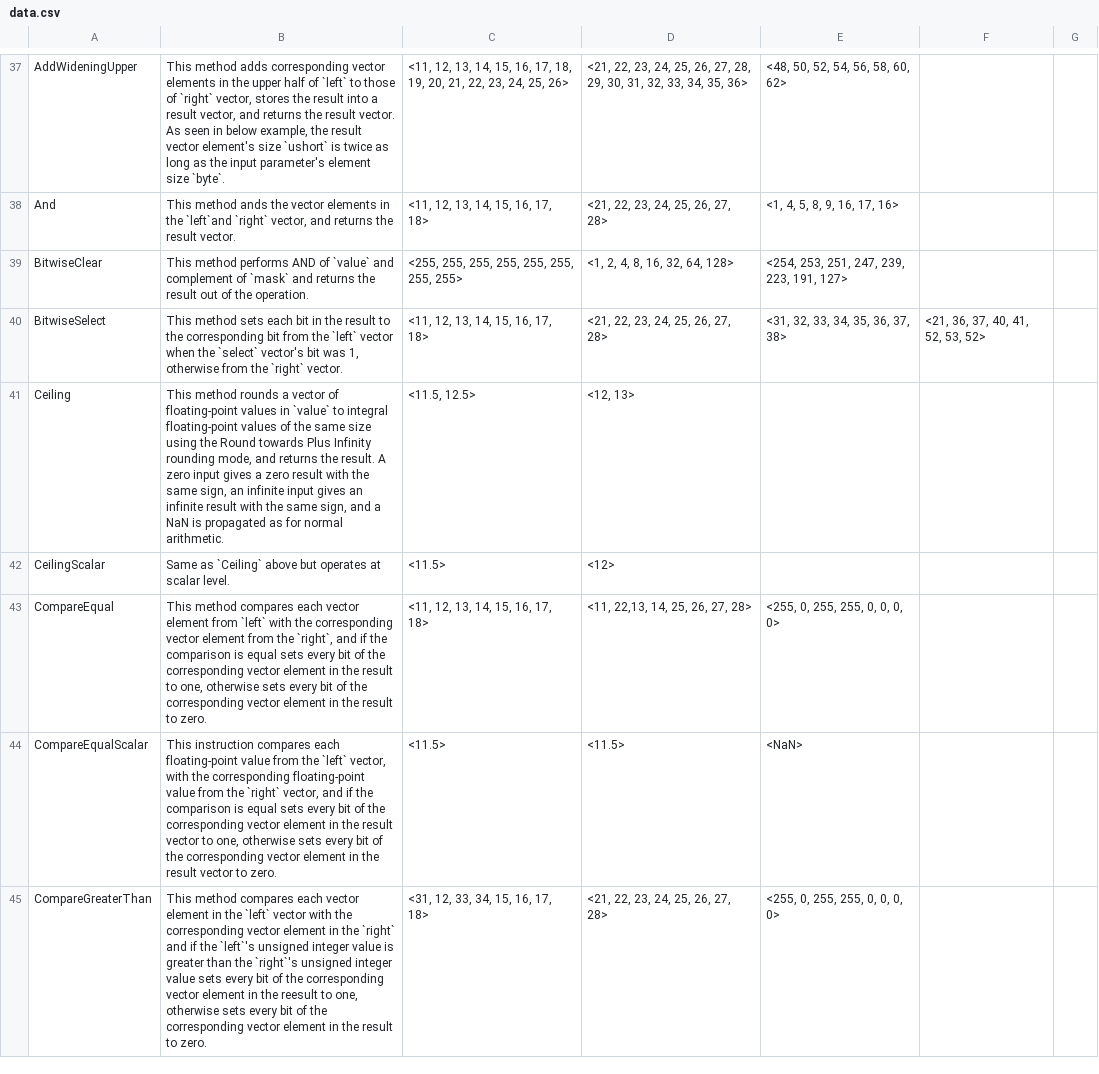
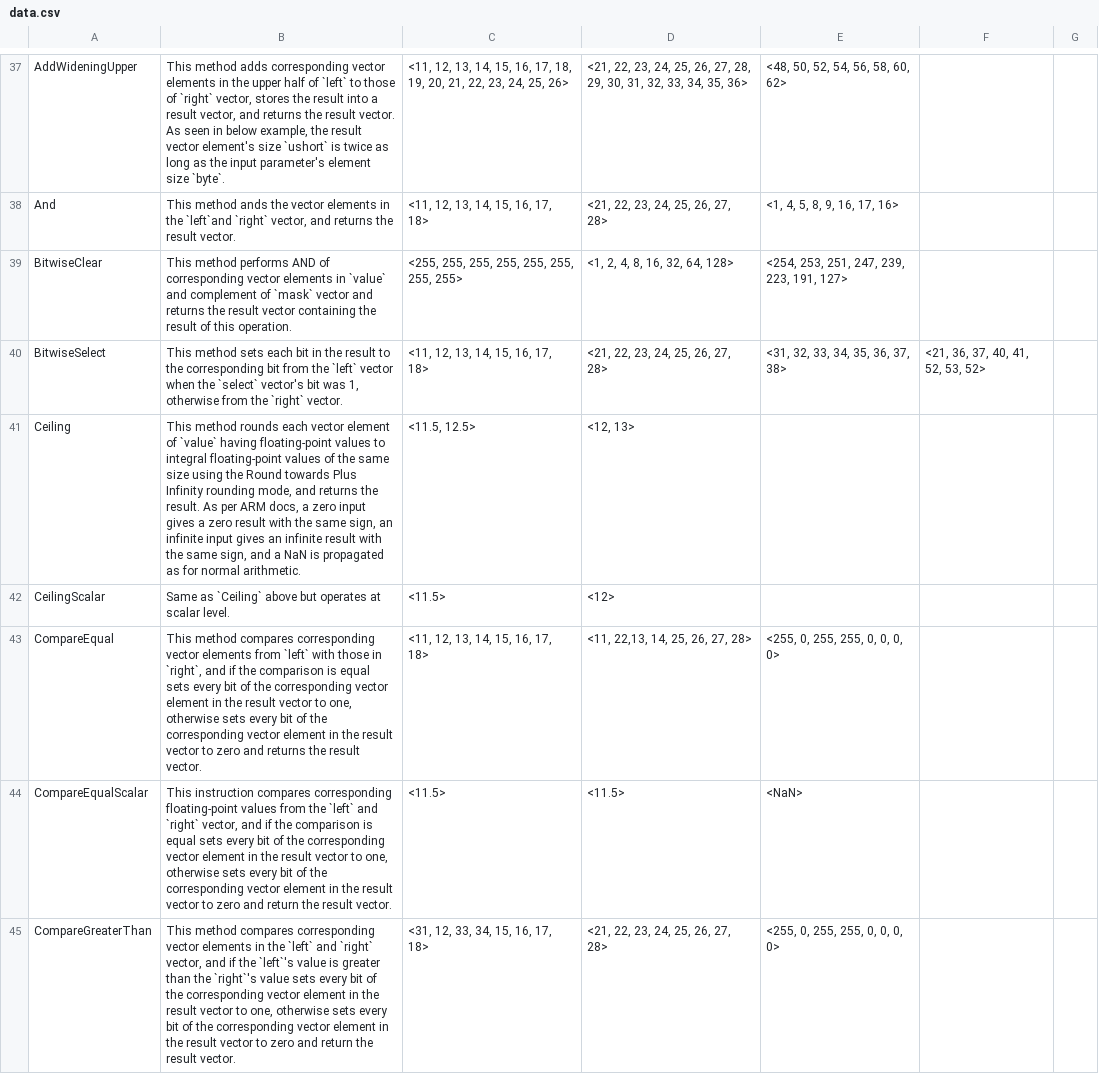
Before and after one commit to kunalspathak/AdvSimdBlogGen, a CSV file: AdvSimdGenerated/data.csv, drawn as a sheet; only a part is shown, gaps mark what is left out; the diff covers the shown part only.

Commit message:
Updated description upto #103

```diff
--- a/AdvSimdGenerated/data.csv
+++ b/AdvSimdGenerated/data.csv
@@ -38,8 +38,8 @@ AddWideningUpper|This method adds corresponding vector elements in the upper hal
 And|This method ands the vector elements in the `left`and `right` vector, and returns the result vector.|<11, 12, 13, 14, 15, 16, 17, 18>|<21, 22, 23, 24, 25, 26, 27, 28>|<1, 4, 5, 8, 9, 16, 17, 16>||
-BitwiseClear|This method performs AND of `value` and complement of `mask` and returns the result out of the operation.|<255, 255, 255, 255, 255, 255, 255, 255>|<1, 2, 4, 8, 16, 32, 64, 128>|<254, 253, 251, 247, 239, 223, 191, 127>||
+BitwiseClear|This method performs AND of corresponding vector elements in `value` and complement of `mask` vector and returns the result vector containing the result of this operation.|<255, 255, 255, 255, 255, 255, 255, 255>|<1, 2, 4, 8, 16, 32, 64, 128>|<254, 253, 251, 247, 239, 223, 191, 127>||
 BitwiseSelect|This method sets each bit in the result to the corresponding bit from the `left` vector when the `select` vector's bit was 1, otherwise from the `right` vector.|<11, 12, 13, 14, 15, 16, 17, 18>|<21, 22, 23, 24, 25, 26, 27, 28>|<31, 32, 33, 34, 35, 36, 37, 38>|<21, 36, 37, 40, 41, 52, 53, 52>|
-Ceiling|This method rounds a vector of floating-point values in `value` to integral floating-point values of the same size using the Round towards Plus Infinity rounding mode, and returns the result. A zero input gives a zero result with the same sign, an infinite input gives an infinite result with the same sign, and a NaN is propagated as for normal arithmetic.|<11.5, 12.5>|<12, 13>|||
+Ceiling|This method rounds each vector element of `value` having floating-point values to integral floating-point values of the same size using the Round towards Plus Infinity rounding mode, and returns the result. As per ARM docs, a zero input gives a zero result with the same sign, an infinite input gives an infinite result with the same sign, and a NaN is propagated as for normal arithmetic.|<11.5, 12.5>|<12, 13>|||
 CeilingScalar|Same as `Ceiling` above but operates at scalar level.|<11.5>|<12>|||
-CompareEqual|This method compares each vector element from `left` with the corresponding vector element from the `right`, and if the comparison is equal sets every bit of the corresponding vector element in the result to one, otherwise sets every bit of the corresponding vector element in the result to  zero.|<11, 12, 13, 14, 15, 16, 17, 18>|<11, 22,13, 14, 25, 26, 27, 28>|<255, 0, 255, 255, 0, 0, 0, 0>||
-CompareEqualScalar|This instruction compares each floating-point value from the `left` vector, with the corresponding floating-point value from the `right` vector, and if the comparison is equal sets every bit of the corresponding vector element in the result vector to one, otherwise sets every bit of the corresponding vector element in the result vector to zero.|<11.5>|<11.5>|<NaN>||
-CompareGreaterThan|This method compares each vector element in the `left` vector with the corresponding vector element in the `right` and if the `left`'s unsigned integer value is greater than the `right`'s unsigned integer value sets every bit of the corresponding vector element in the reesult to one, otherwise sets every bit of the corresponding vector element in the result to zero.|<31, 12, 33, 34, 15, 16, 17, 18>|<21, 22, 23, 24, 25, 26, 27, 28>|<255, 0, 255, 255, 0, 0, 0, 0>||
+CompareEqual|This method compares corresponding vector elements from `left` with those in `right`, and if the comparison is equal sets every bit of the corresponding vector element in the result vector to one, otherwise sets every bit of the corresponding vector element in the result vector to  zero and returns the result vector.|<11, 12, 13, 14, 15, 16, 17, 18>|<11, 22,13, 14, 25, 26, 27, 28>|<255, 0, 255, 255, 0, 0, 0, 0>||
+CompareEqualScalar|This instruction compares corresponding floating-point values from the `left` and `right` vector, and if the comparison is equal sets every bit of the corresponding vector element in the result vector to one, otherwise sets every bit of the corresponding vector element in the result vector to zero and return the result vector.|<11.5>|<11.5>|<NaN>||
+CompareGreaterThan|This method compares corresponding vector elements in the `left` and `right` vector, and if the `left`'s  value is greater than the `right`'s value sets every bit of the corresponding vector element in the result vector to one, otherwise sets every bit of the corresponding vector element in the result vector to zero and return the result vector.|<31, 12, 33, 34, 15, 16, 17, 18>|<21, 22, 23, 24, 25, 26, 27, 28>|<255, 0, 255, 255, 0, 0, 0, 0>||
```
Also changed, not shown: 58 edited cells elsewhere in this file.
